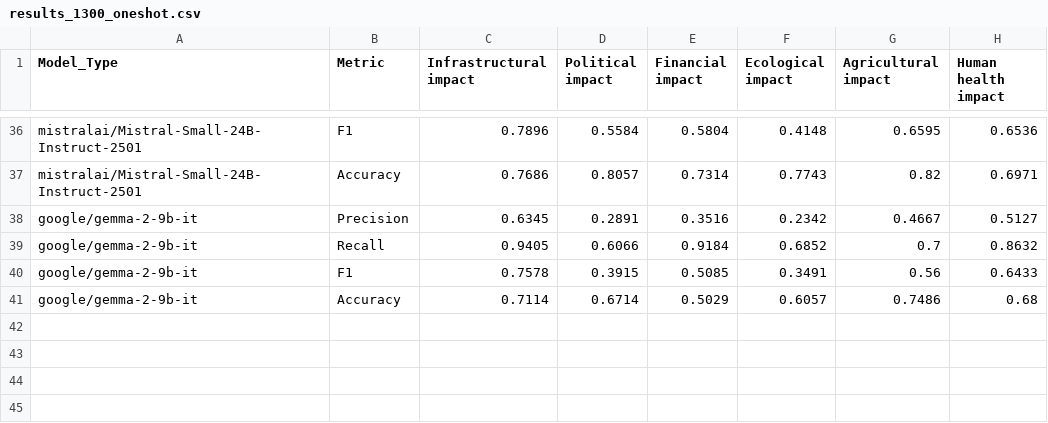
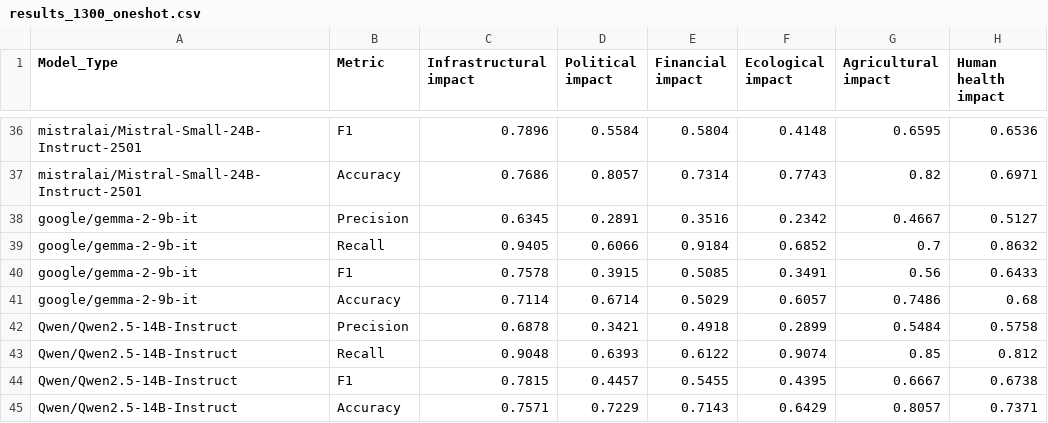
Before and after one commit to Michaelyya/WXImpactBench, a CSV file: results/output_csv/f1_recall_precision_impact-acc/results_1300_oneshot.csv, drawn as a sheet; only a part is shown, gaps mark what is left out; the diff names each change by its address in the sheet, - before the commit and + after, or states it on an @@ line.

Commit message:
Update results_1300_oneshot.csv

```diff
--- a/results/output_csv/f1_recall_precision_impact-acc/results_1300_oneshot.csv
+++ b/results/output_csv/f1_recall_precision_impact-acc/results_1300_oneshot.csv
+row 42: Qwen/Qwen2.5-14B-Instruct | Precision | 0.6878 | 0.3421 | 0.4918 | 0.2899 | 0.5484 | 0.5758
+row 43: Qwen/Qwen2.5-14B-Instruct | Recall | 0.9048 | 0.6393 | 0.6122 | 0.9074 | 0.85 | 0.812
+row 44: Qwen/Qwen2.5-14B-Instruct | F1 | 0.7815 | 0.4457 | 0.5455 | 0.4395 | 0.6667 | 0.6738
+row 45: Qwen/Qwen2.5-14B-Instruct | Accuracy | 0.7571 | 0.7229 | 0.7143 | 0.6429 | 0.8057 | 0.7371
```
